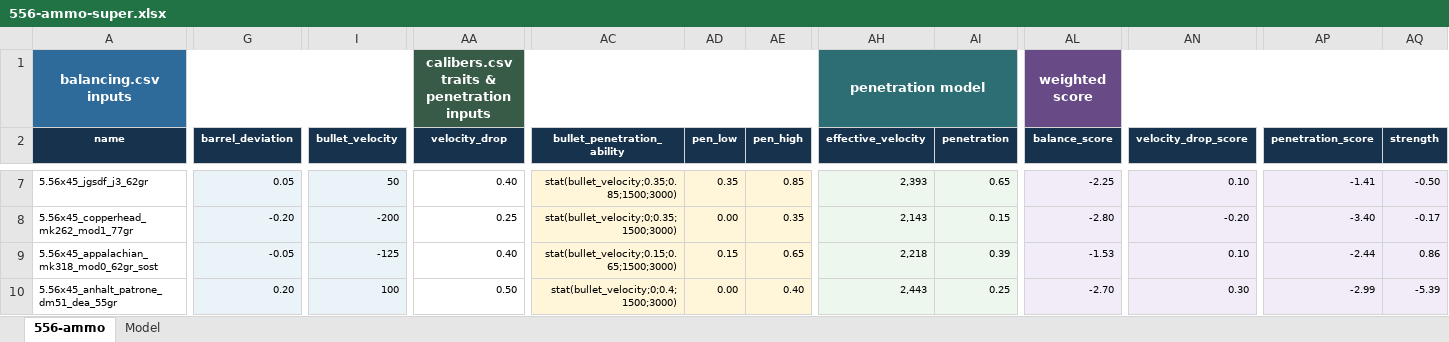
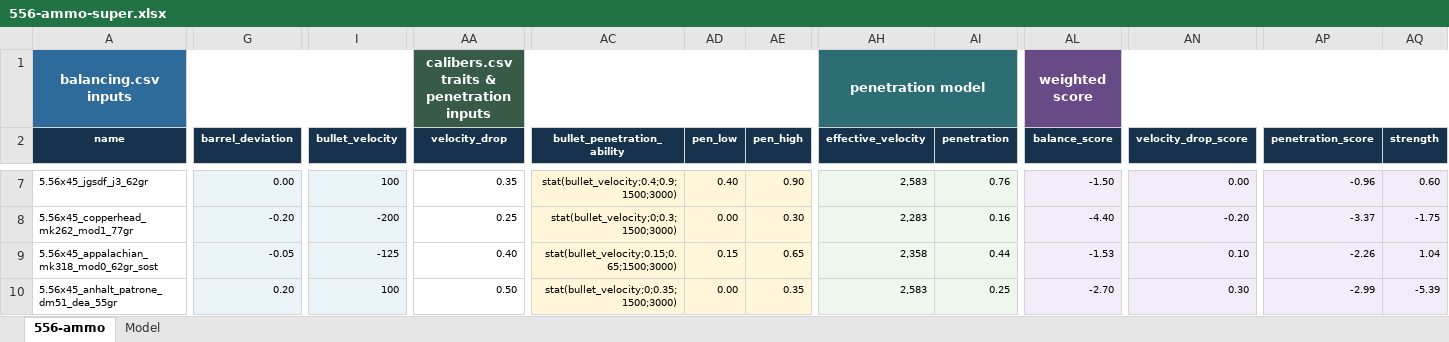
Before and after one commit to recoil-group/deadline-balancing, an Excel workbook: changes/556-ammo-super.xlsx, sheet 556-ammo, drawn as a sheet; only a part is shown, gaps mark what is left out; values as stored, in another font and other column widths than the file's, no borders; conditional formats and table styles not drawn; the diff covers the shown part only; the diff names each change by its address in the sheet, - before the commit and + after, or states it on an @@ line.

```diff
--- a/changes/556-ammo-super.xlsx (sheet 556-ammo)
+++ b/changes/556-ammo-super.xlsx (sheet 556-ammo)
-G7 (barrel_deviation): 0.05
+G7 (barrel_deviation): 0.00
-I7 (bullet_velocity): 50
+I7 (bullet_velocity): 100
-AA7 (velocity_drop): 0.40
+AA7 (velocity_drop): 0.35
-AC7 (bullet_penetration_ability): stat(bullet_velocity;0.35;0.85;1500;3000)
+AC7 (bullet_penetration_ability): stat(bullet_velocity;0.4;0.9;1500;3000)
-AD7 (pen_low): 0.35
+AD7 (pen_low): 0.40
-AE7 (pen_high): 0.85
+AE7 (pen_high): 0.90
-AH7 (effective_velocity): 2,393
+AH7 (effective_velocity): 2,583
-AI7 (penetration): 0.65
+AI7 (penetration): 0.76
-AL7 (balance_score): -2.25
+AL7 (balance_score): -1.50
-AN7 (velocity_drop_score): 0.10
+AN7 (velocity_drop_score): 0.00
-AP7 (penetration_score): -1.41
+AP7 (penetration_score): -0.96
-AQ7 (strength): -0.50
+AQ7 (strength): 0.60
-AC8 (bullet_penetration_ability): stat(bullet_velocity;0;0.35;1500;3000)
+AC8 (bullet_penetration_ability): stat(bullet_velocity;0;0.3;1500;3000)
-AE8 (pen_high): 0.35
+AE8 (pen_high): 0.30
-AH8 (effective_velocity): 2,143
+AH8 (effective_velocity): 2,283
-AI8 (penetration): 0.15
+AI8 (penetration): 0.16
-AL8 (balance_score): -2.80
+AL8 (balance_score): -4.40
-AP8 (penetration_score): -3.40
+AP8 (penetration_score): -3.37
-AQ8 (strength): -0.17
+AQ8 (strength): -1.75
-AH9 (effective_velocity): 2,218
+AH9 (effective_velocity): 2,358
-AI9 (penetration): 0.39
+AI9 (penetration): 0.44
-AP9 (penetration_score): -2.44
+AP9 (penetration_score): -2.26
-AQ9 (strength): 0.86
+AQ9 (strength): 1.04
-AC10 (bullet_penetration_ability): stat(bullet_velocity;0;0.4;1500;3000)
+AC10 (bullet_penetration_ability): stat(bullet_velocity;0;0.35;1500;3000)
-AE10 (pen_high): 0.40
+AE10 (pen_high): 0.35
-AH10 (effective_velocity): 2,443
+AH10 (effective_velocity): 2,583
```
Also changed, not shown: 45 edited cells elsewhere in this sheet, sheet Model, 2 other files.
